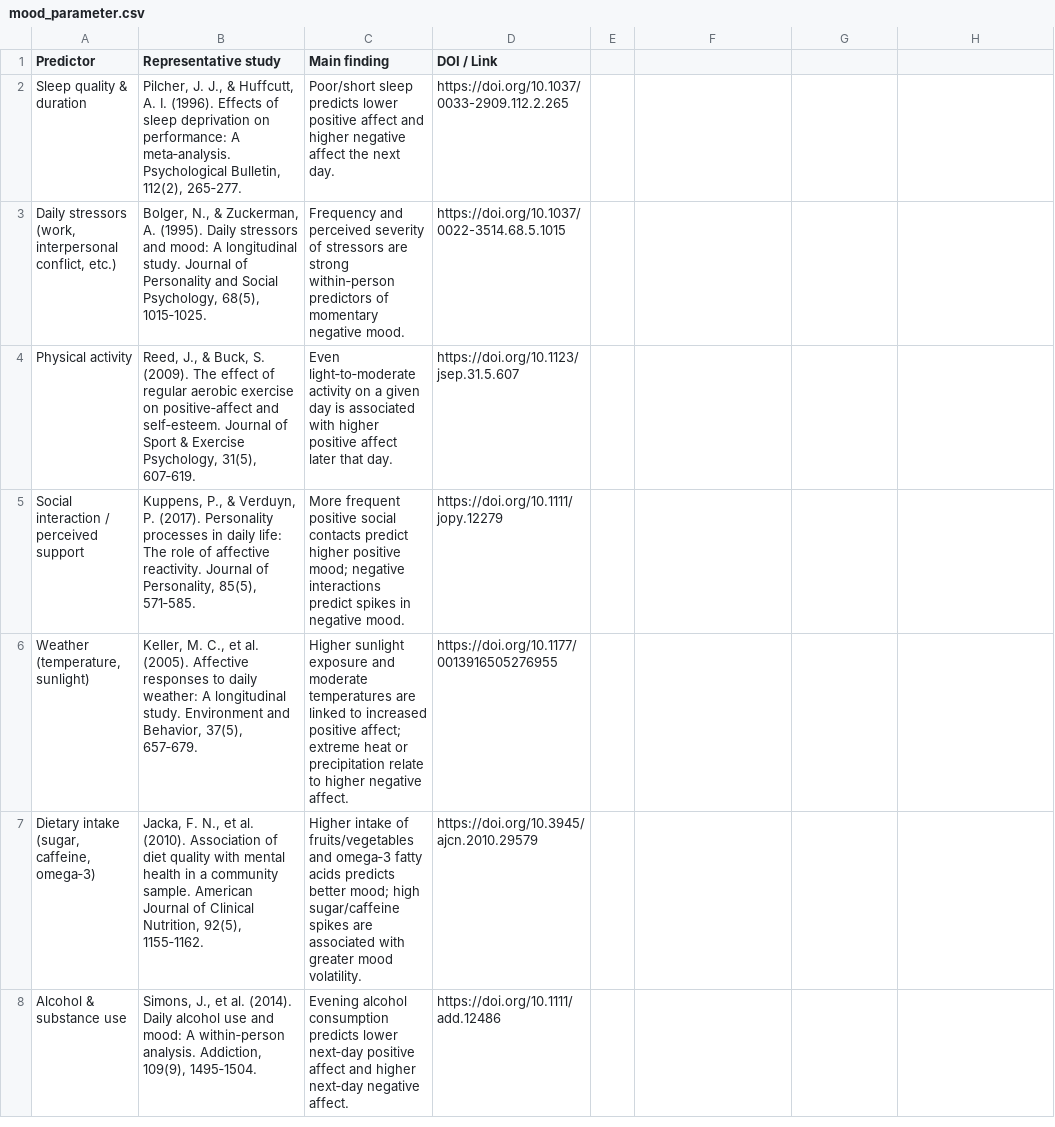
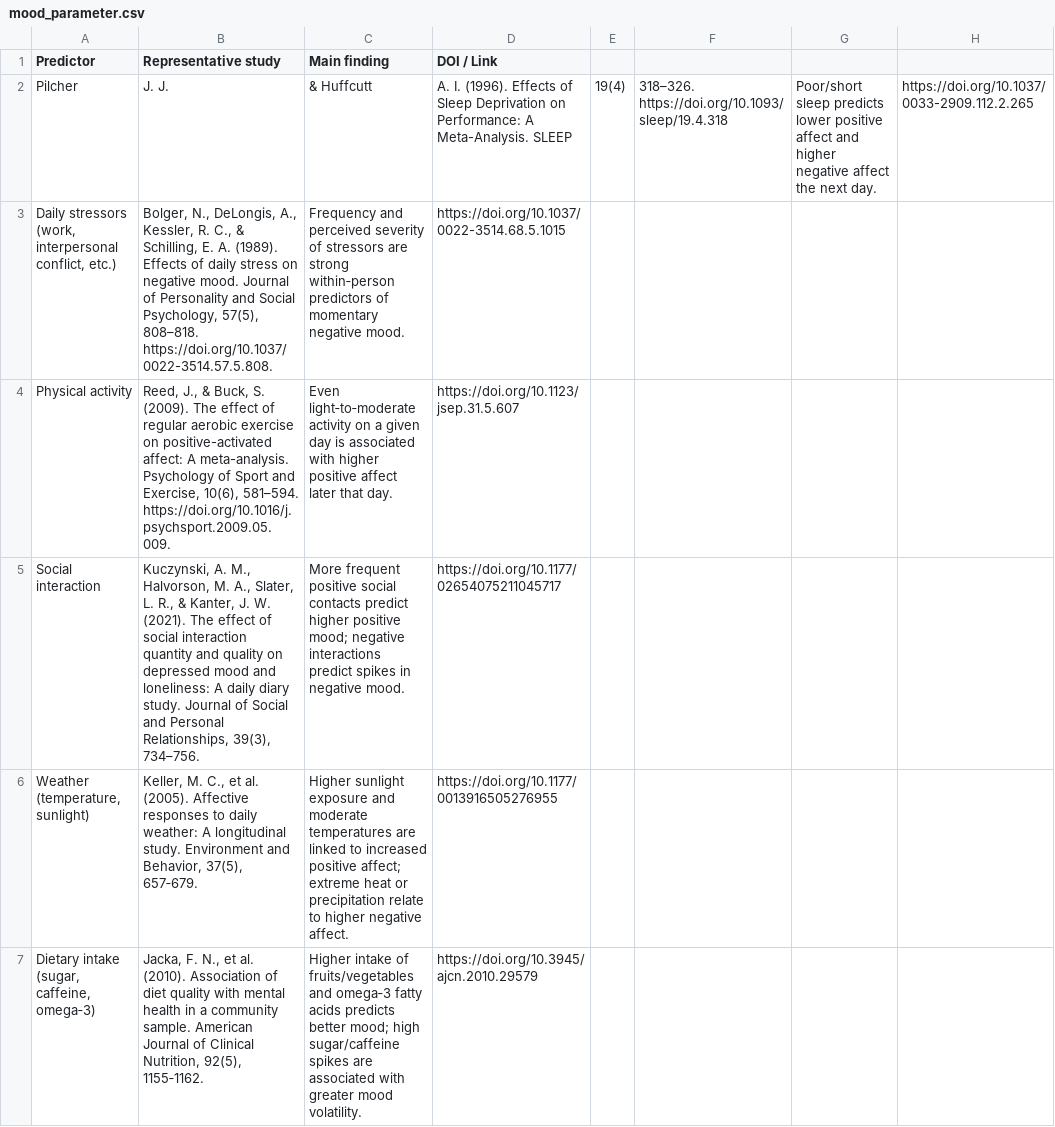
Before and after one commit to chriskiangala-rgb/PiPS-Happiness, a CSV file: mood_parameter.csv, drawn as a sheet; only a part is shown; the shorter side is filled out with more unchanged rows.

Commit message:
Update mood_parameter.csv
Changed some of the references

```diff
--- a/mood_parameter.csv
+++ b/mood_parameter.csv
@@ -1,6 +1,6 @@
 Predictor,Representative study,Main finding,DOI / Link
-Sleep quality & duration,"Pilcher, J. J., & Huffcutt, A. I. (1996). Effects of sleep deprivation on performance: A meta‑analysis. Psychological Bulletin, 112(2), 265‑277.",Poor/short sleep predicts lower positive affect and higher negative affect the next day.,https://doi.org/10.1037/0033-2909.112.2.265
-"Daily stressors (work, interpersonal conflict, etc.)","Bolger, N., & Zuckerman, A. (1995). Daily stressors and mood: A longitudinal study. Journal of Personality and Social Psychology, 68(5), 1015‑1025.",Frequency and perceived severity of stressors are strong within‑person predictors of momentary negative mood.,https://doi.org/10.1037/0022-3514.68.5.1015
-Physical activity,"Reed, J., & Buck, S. (2009). The effect of regular aerobic exercise on positive‑affect and self‑esteem. Journal of Sport & Exercise Psychology, 31(5), 607‑619.",Even light‑to‑moderate activity on a given day is associated with higher positive affect later that day.,https://doi.org/10.1123/jsep.31.5.607
-Social interaction / perceived support,"Kuppens, P., & Verduyn, P. (2017). Personality processes in daily life: The role of affective reactivity. Journal of Personality, 85(5), 571‑585.",More frequent positive social contacts predict higher positive mood; negative interactions predict spikes in negative mood.,https://doi.org/10.1111/jopy.12279
+Pilcher, J. J., & Huffcutt, A. I. (1996). Effects of Sleep Deprivation on Performance: A Meta-Analysis. SLEEP, 19(4), 318–326. https://doi.org/10.1093/sleep/19.4.318,Poor/short sleep predicts lower positive affect and higher negative affect the next day.,https://doi.org/10.1037/0033-2909.112.2.265
+"Daily stressors (work, interpersonal conflict, etc.)","Bolger, N., DeLongis, A., Kessler, R. C., & Schilling, E. A. (1989). Effects of daily stress on negative mood. Journal of Personality and Social Psychology, 57(5), 808–818. https://doi.org/10.1037/0022-3514.57.5.808.", Frequency and perceived severity of stressors are strong within‑person predictors of momentary negative mood.,https://doi.org/10.1037/0022-3514.68.5.1015
+Physical activity,"Reed, J., & Buck, S. (2009). The effect of regular aerobic exercise on positive-activated affect: A meta-analysis. Psychology of Sport and Exercise, 10(6), 581–594. https://doi.org/10.1016/j.psychsport.2009.05.009.",Even light‑to‑moderate activity on a given day is associated with higher positive affect later that day.,https://doi.org/10.1123/jsep.31.5.607
+Social interaction, "Kuczynski, A. M., Halvorson, M. A., Slater, L. R., & Kanter, J. W. (2021). The effect of social interaction quantity and quality on depressed mood and loneliness: A daily diary study. Journal of Social and Personal Relationships, 39(3), 734–756.", More frequent positive social contacts predict higher positive mood; negative interactions predict spikes in negative mood., https://doi.org/10.1177/02654075211045717
 "Weather (temperature, sunlight)","Keller, M. C., et al. (2005). Affective responses to daily weather: A longitudinal study. Environment and Behavior, 37(5), 657‑679.",Higher sunlight exposure and moderate temperatures are linked to increased positive affect; extreme heat or precipitation relate to higher negative affect.,https://doi.org/10.1177/0013916505276955
```
